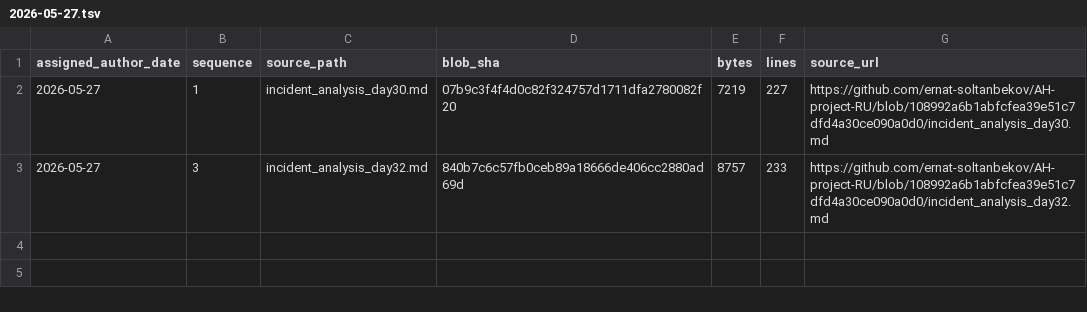
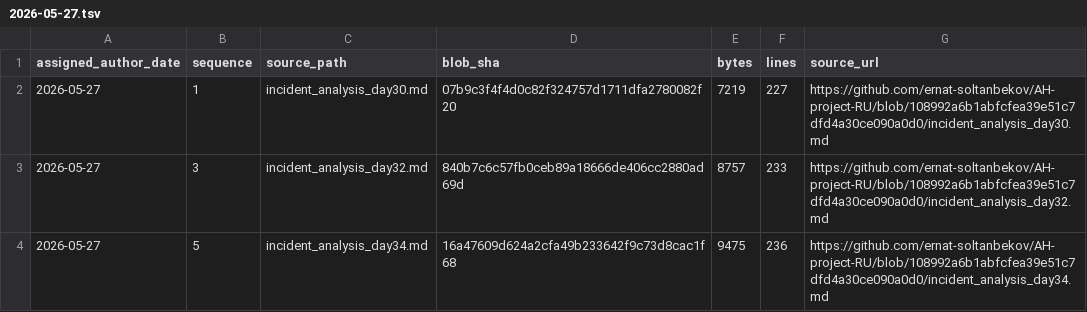
Before and after one commit to GhostOfAstana/AH-project-RU, a TSV file: source-catalog-2026-09-30/daily/2026-05-27.tsv, drawn as a sheet.

Commit message:
catalog: add source metadata for 2026-05-27 #5 (backfill generated 2026-09-30)

```diff
--- a/source-catalog-2026-09-30/daily/2026-05-27.tsv
+++ b/source-catalog-2026-09-30/daily/2026-05-27.tsv
@@ -3 +3,2 @@ assigned_author_date	sequence	source_path	blob_sha	bytes	lines	source_url
 2026-05-27	3	incident_analysis_day32.md	840b7c6c57fb0ceb89a18666de406cc2880ad69d	8757	233	https://github.com/ernat-soltanbekov/AH-project-RU/blob/108992a6b1abfcfea39e51c7dfd4a30ce090a0d0/incident_analysis_day32.md
+2026-05-27	5	incident_analysis_day34.md	16a47609d624a2cfa49b233642f9c73d8cac1f68	9475	236	https://github.com/ernat-soltanbekov/AH-project-RU/blob/108992a6b1abfcfea39e51c7dfd4a30ce090a0d0/incident_analysis_day34.md
```
